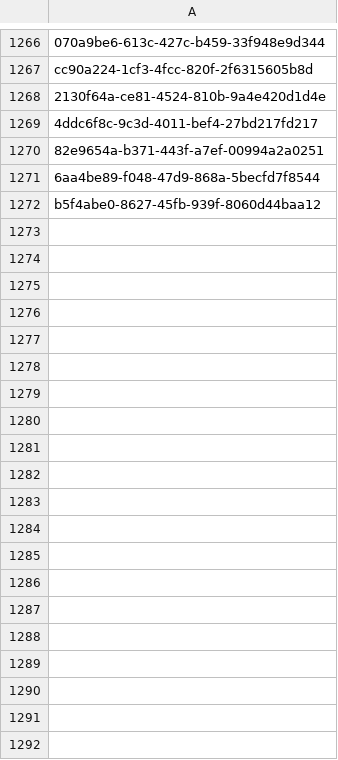
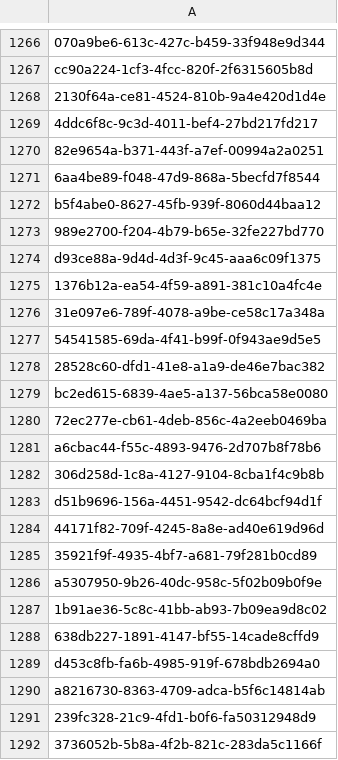
Before and after one commit to inbo/fis-rem-tracking, a CSV file: Zonien/Input/tracking_seq_done.csv, drawn as a sheet; only a part is shown, gaps mark what is left out; the diff covers the shown part only; the diff names each change by its address in the sheet, - before the commit and + after, or states it on an @@ line.

Commit message:
Update tracking_seq_done.csv
#19

```diff
--- a/Zonien/Input/tracking_seq_done.csv
+++ b/Zonien/Input/tracking_seq_done.csv
+row 1273: 989e2700-f204-4b79-b65e-32fe227bd770
+row 1274: d93ce88a-9d4d-4d3f-9c45-aaa6c09f1375
+row 1275: 1376b12a-ea54-4f59-a891-381c10a4fc4e
+row 1276: 31e097e6-789f-4078-a9be-ce58c17a348a
+row 1277: 54541585-69da-4f41-b99f-0f943ae9d5e5
+row 1278: 28528c60-dfd1-41e8-a1a9-de46e7bac382
+row 1279: bc2ed615-6839-4ae5-a137-56bca58e0080
+row 1280: 72ec277e-cb61-4deb-856c-4a2eeb0469ba
+row 1281: a6cbac44-f55c-4893-9476-2d707b8f78b6
+row 1282: 306d258d-1c8a-4127-9104-8cba1f4c9b8b
+row 1283: d51b9696-156a-4451-9542-dc64bcf94d1f
+row 1284: 44171f82-709f-4245-8a8e-ad40e619d96d
+row 1285: 35921f9f-4935-4bf7-a681-79f281b0cd89
+row 1286: a5307950-9b26-40dc-958c-5f02b09b0f9e
+row 1287: 1b91ae36-5c8c-41bb-ab93-7b09ea9d8c02
+row 1288: 638db227-1891-4147-bf55-14cade8cffd9
+row 1289: d453c8fb-fa6b-4985-919f-678bdb2694a0
+row 1290: a8216730-8363-4709-adca-b5f6c14814ab
+row 1291: 239fc328-21c9-4fd1-b0f6-fa50312948d9
+row 1292: 3736052b-5b8a-4f2b-821c-283da5c1166f
```
Also changed, not shown: 26 added rows elsewhere in this file.
